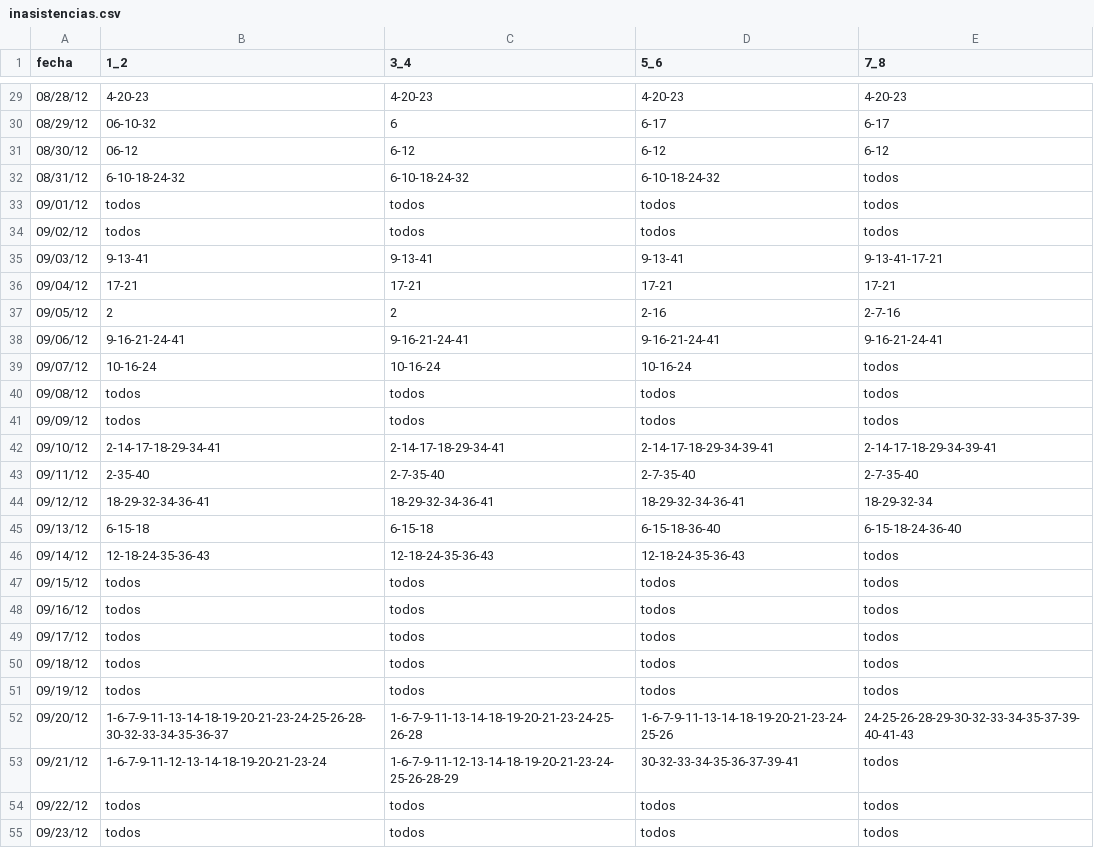
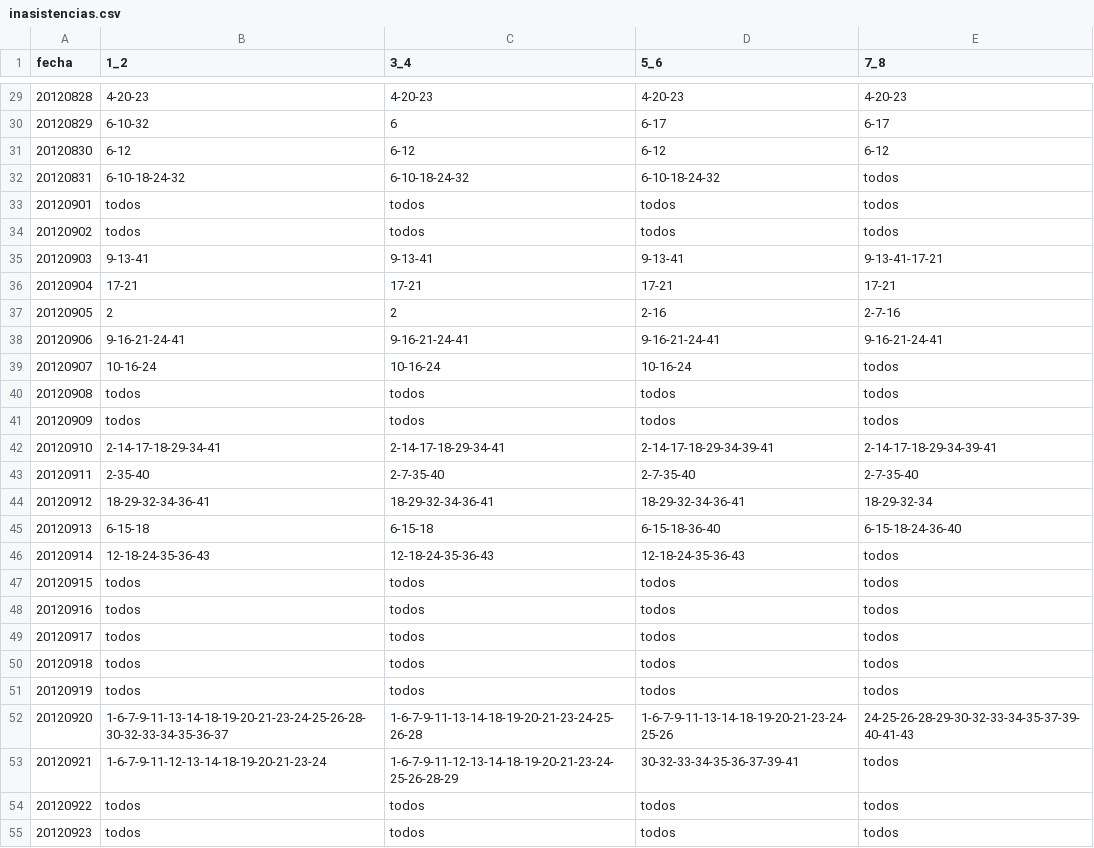
Before and after one commit to jvandermolen/face_recognition, a CSV file: looks/resources/inasistencias.csv, drawn as a sheet; only a part is shown, gaps mark what is left out; the diff covers the shown part only.

```diff
--- a/looks/resources/inasistencias.csv
+++ b/looks/resources/inasistencias.csv
@@ -29,27 +29,27 @@ fecha,1_2,3_4,5_6,7_8
-08/28/12,4-20-23,4-20-23,4-20-23,4-20-23
-08/29/12,06-10-32,6,6-17,6-17
-08/30/12,06-12,6-12,6-12,6-12
-08/31/12,6-10-18-24-32,6-10-18-24-32,6-10-18-24-32,todos
-09/01/12,todos,todos,todos,todos
-09/02/12,todos,todos,todos,todos
-09/03/12,9-13-41,9-13-41,9-13-41,9-13-41-17-21
-09/04/12,17-21,17-21,17-21,17-21
-09/05/12,2,2,2-16,2-7-16
-09/06/12,9-16-21-24-41,9-16-21-24-41,9-16-21-24-41,9-16-21-24-41
-09/07/12,10-16-24,10-16-24,10-16-24,todos
-09/08/12,todos,todos,todos,todos
-09/09/12,todos,todos,todos,todos
-09/10/12,2-14-17-18-29-34-41,2-14-17-18-29-34-41,2-14-17-18-29-34-39-41,2-14-17-18-29-34-39-41
-09/11/12,2-35-40,2-7-35-40,2-7-35-40,2-7-35-40
-09/12/12,18-29-32-34-36-41,18-29-32-34-36-41,18-29-32-34-36-41,18-29-32-34
-09/13/12,6-15-18,6-15-18,6-15-18-36-40,6-15-18-24-36-40
-09/14/12,12-18-24-35-36-43,12-18-24-35-36-43,12-18-24-35-36-43,todos
-09/15/12,todos,todos,todos,todos
-09/16/12,todos,todos,todos,todos
-09/17/12,todos,todos,todos,todos
-09/18/12,todos,todos,todos,todos
-09/19/12,todos,todos,todos,todos
-09/20/12,1-6-7-9-11-13-14-18-19-20-21-23-24-25-26-28-30-32-33-34-35-36-37,1-6-7-9-11-13-14-18-19-20-21-23-24-25-26-28,1-6-7-9-11-13-14-18-19-20-21-23-24-25-26,24-25-26-28-29-30-32-33-34-35-37-39-40-41-43
-09/21/12,1-6-7-9-11-12-13-14-18-19-20-21-23-24,1-6-7-9-11-12-13-14-18-19-20-21-23-24-25-26-28-29,30-32-33-34-35-36-37-39-41,todos
-09/22/12,todos,todos,todos,todos
-09/23/12,todos,todos,todos,todos
+20120828,4-20-23,4-20-23,4-20-23,4-20-23
+20120829,6-10-32,6,6-17,6-17
+20120830,6-12,6-12,6-12,6-12
+20120831,6-10-18-24-32,6-10-18-24-32,6-10-18-24-32,todos
+20120901,todos,todos,todos,todos
+20120902,todos,todos,todos,todos
+20120903,9-13-41,9-13-41,9-13-41,9-13-41-17-21
+20120904,17-21,17-21,17-21,17-21
+20120905,2,2,2-16,2-7-16
+20120906,9-16-21-24-41,9-16-21-24-41,9-16-21-24-41,9-16-21-24-41
+20120907,10-16-24,10-16-24,10-16-24,todos
+20120908,todos,todos,todos,todos
+20120909,todos,todos,todos,todos
+20120910,2-14-17-18-29-34-41,2-14-17-18-29-34-41,2-14-17-18-29-34-39-41,2-14-17-18-29-34-39-41
+20120911,2-35-40,2-7-35-40,2-7-35-40,2-7-35-40
+20120912,18-29-32-34-36-41,18-29-32-34-36-41,18-29-32-34-36-41,18-29-32-34
+20120913,6-15-18,6-15-18,6-15-18-36-40,6-15-18-24-36-40
+20120914,12-18-24-35-36-43,12-18-24-35-36-43,12-18-24-35-36-43,todos
+20120915,todos,todos,todos,todos
+20120916,todos,todos,todos,todos
+20120917,todos,todos,todos,todos
+20120918,todos,todos,todos,todos
+20120919,todos,todos,todos,todos
+20120920,1-6-7-9-11-13-14-18-19-20-21-23-24-25-26-28-30-32-33-34-35-36-37,1-6-7-9-11-13-14-18-19-20-21-23-24-25-26-28,1-6-7-9-11-13-14-18-19-20-21-23-24-25-26,24-25-26-28-29-30-32-33-34-35-37-39-40-41-43
+20120921,1-6-7-9-11-12-13-14-18-19-20-21-23-24,1-6-7-9-11-12-13-14-18-19-20-21-23-24-25-26-28-29,30-32-33-34-35-36-37-39-41,todos
+20120922,todos,todos,todos,todos
+20120923,todos,todos,todos,todos
```
Also changed, not shown: 117 edited cells elsewhere in this file, 22 other files.
